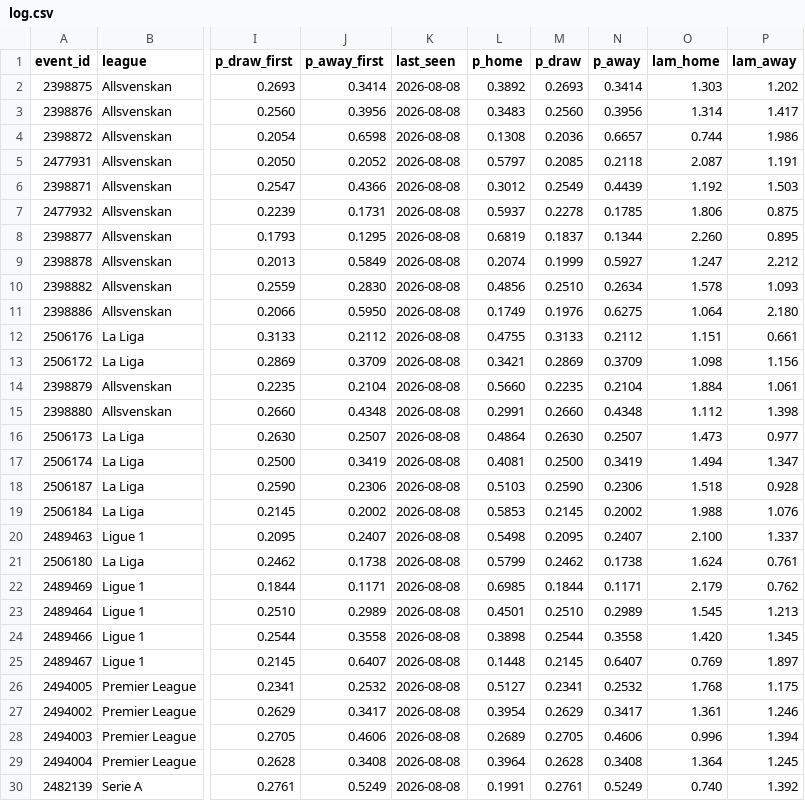
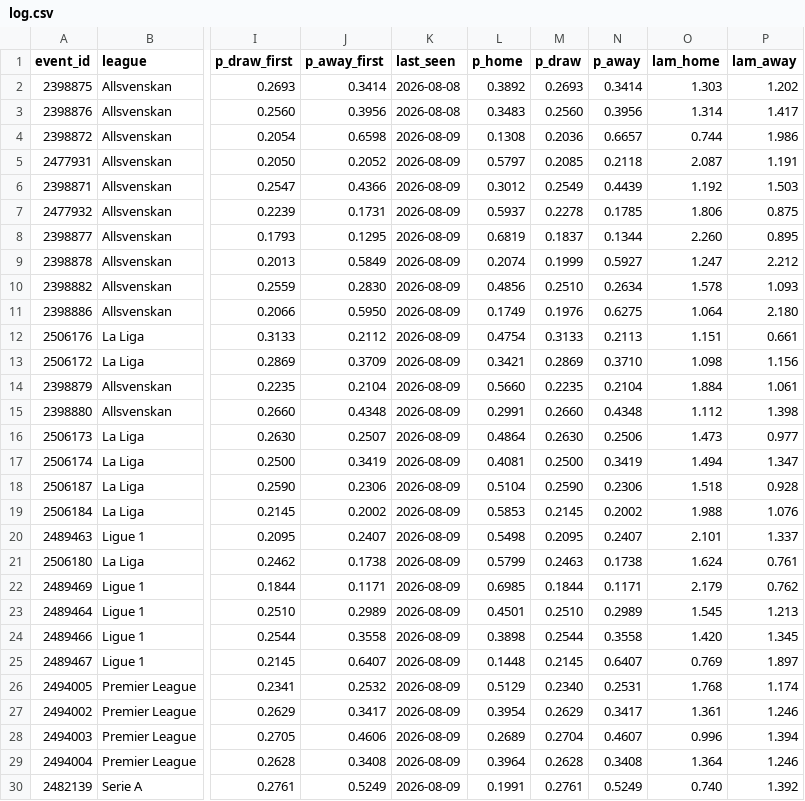
Before and after one commit to AronAlander/footytest, a CSV file: predictions/log.csv, drawn as a sheet; only a part is shown, gaps mark what is left out; the diff covers the shown part only; the diff names each change by its address in the sheet, - before the commit and + after, or states it on an @@ line.

```diff
--- a/predictions/log.csv
+++ b/predictions/log.csv
-K4:K30 (last_seen): 2026-08-08
+K4:K30 (last_seen): 2026-08-09
-L12 (p_home): 0.4755
+L12 (p_home): 0.4754
-N12 (p_away): 0.2112
+N12 (p_away): 0.2113
-N13 (p_away): 0.3709
+N13 (p_away): 0.3710
-N16 (p_away): 0.2507
+N16 (p_away): 0.2506
-L18 (p_home): 0.5103
+L18 (p_home): 0.5104
-O20 (lam_home): 2.100
+O20 (lam_home): 2.101
-M21 (p_draw): 0.2462
+M21 (p_draw): 0.2463
-L26 (p_home): 0.5127
+L26 (p_home): 0.5129
-M26 (p_draw): 0.2341
+M26 (p_draw): 0.2340
-N26 (p_away): 0.2532
+N26 (p_away): 0.2531
-P26 (lam_away): 1.175
+P26 (lam_away): 1.174
-M28 (p_draw): 0.2705
+M28 (p_draw): 0.2704
-N28 (p_away): 0.4606
+N28 (p_away): 0.4607
-P29 (lam_away): 1.245
+P29 (lam_away): 1.246
```
Also changed, not shown: 51 edited cells elsewhere in this file, 1 other file.
